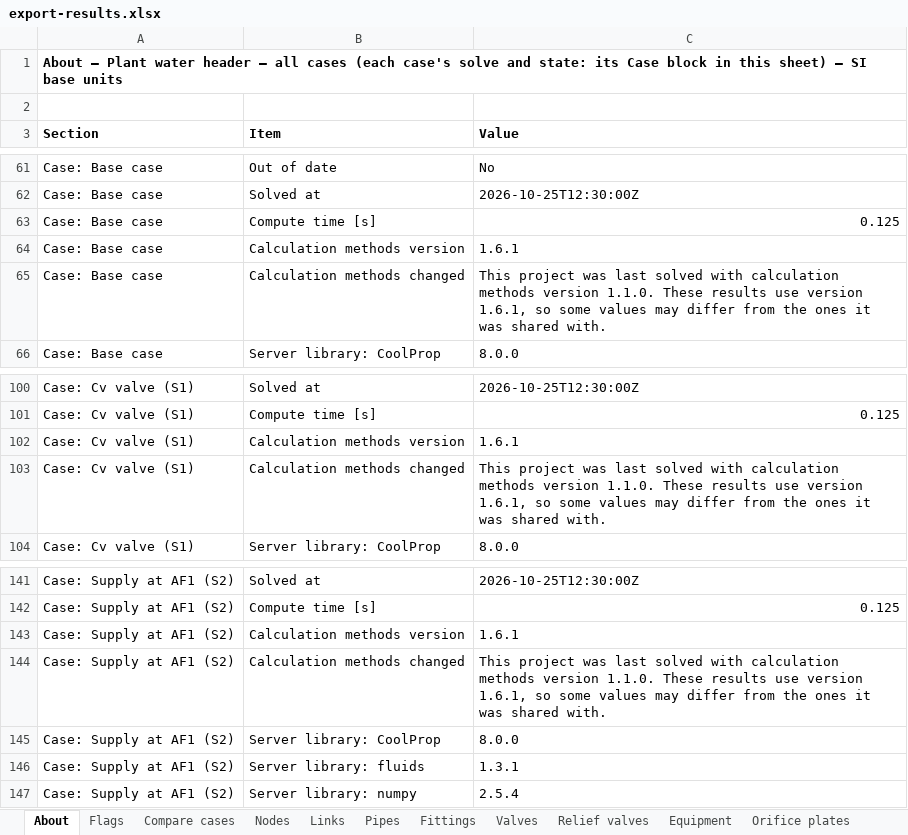
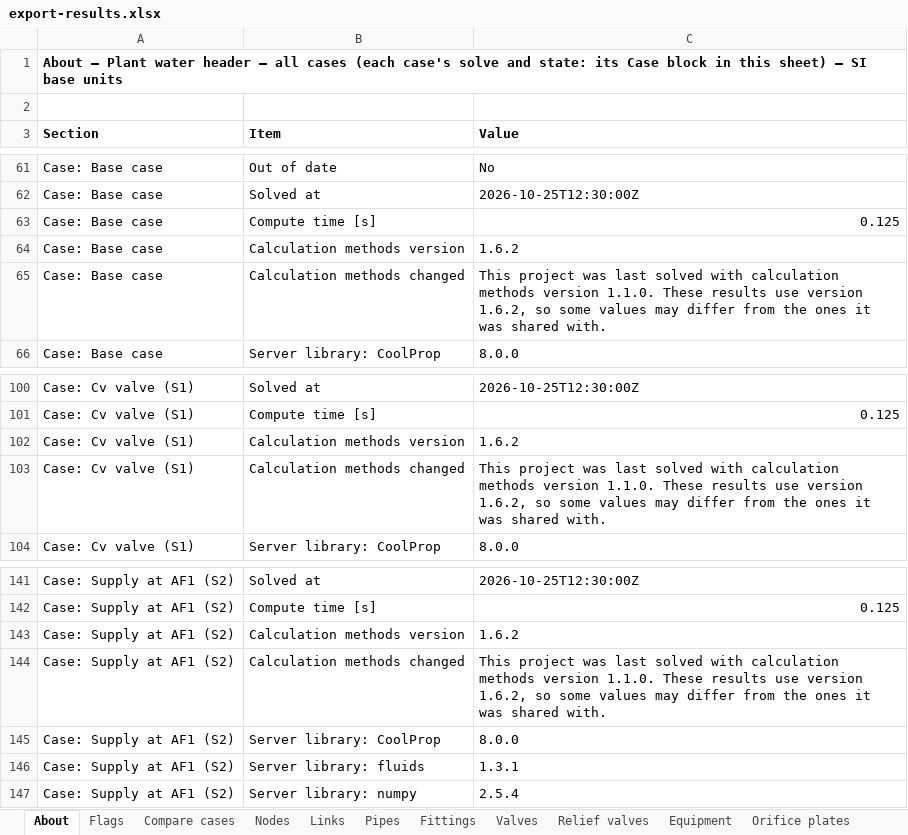
Before and after one commit to ccirone2/opensolve-pipe, an Excel workbook: apps/web/src/lib/utils/__fixtures__/export-results.xlsx, sheet About, drawn as a sheet; only a part is shown, gaps mark what is left out; values as stored, in another font and other column widths than the file's, no borders; the diff names each change by its address in the sheet, - before the commit and + after, or states it on an @@ line.

```diff
--- a/apps/web/src/lib/utils/__fixtures__/export-results.xlsx (sheet About)
+++ b/apps/web/src/lib/utils/__fixtures__/export-results.xlsx (sheet About)
-C64 (Value): 1.6.1
+C64 (Value): 1.6.2
-C65 (Value): …use version 1.6.1, so some…
+C65 (Value): …use version 1.6.2, so some…
-C102 (Value): 1.6.1
+C102 (Value): 1.6.2
-C103 (Value): …use version 1.6.1, so some…
+C103 (Value): …use version 1.6.2, so some…
-C143 (Value): 1.6.1
+C143 (Value): 1.6.2
-C144 (Value): …use version 1.6.1, so some…
+C144 (Value): …use version 1.6.2, so some…
```
Also changed, not shown: sheet Methods, apps/web/src/lib/utils/__fixtures__/export-pump-groups.xlsx, 18 other files.
